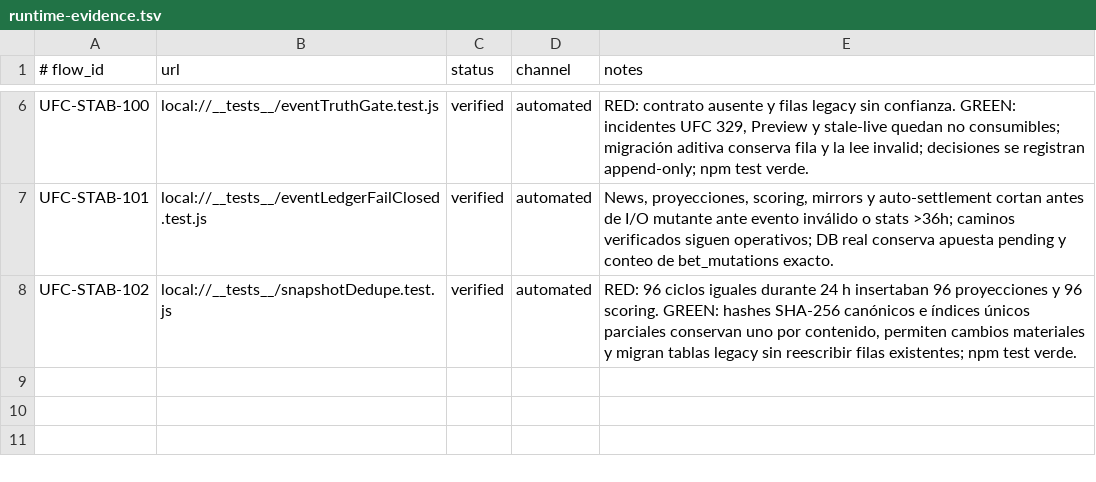
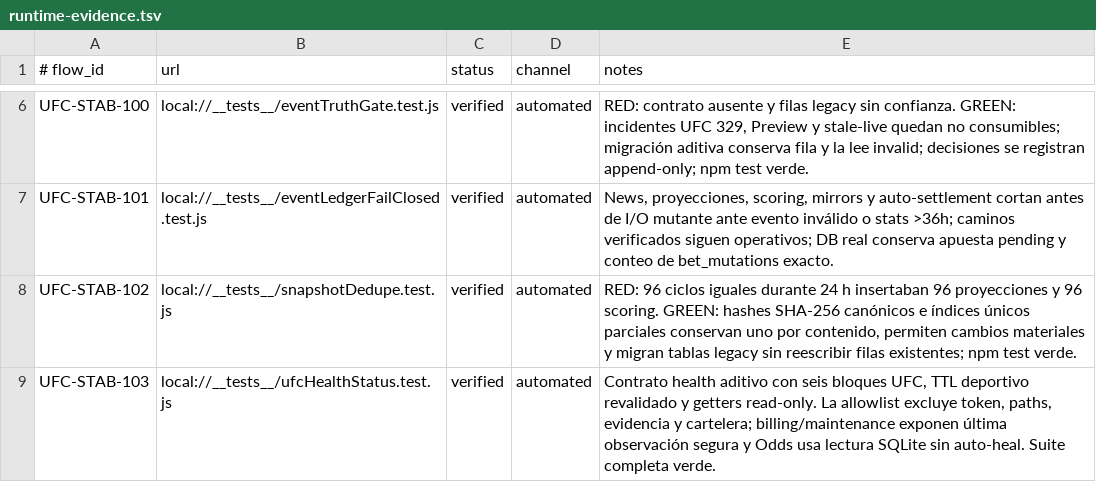
Before and after one commit to flaviosirianni/ufc-orchestrator-bot, a TSV file: qa/runtime-evidence.tsv, drawn as a sheet; only a part is shown, gaps mark what is left out; the diff names each change by its address in the sheet, - before the commit and + after, or states it on an @@ line.

```diff
--- a/qa/runtime-evidence.tsv
+++ b/qa/runtime-evidence.tsv
+row 9: UFC-STAB-103 | local://__tests__/ufcHealthStatus.test.js | verified | automated | Contrato health aditivo con seis bloques UFC, TTL deportivo revalidado y getters read-only. La allowlist excluye token, paths, evidencia y cartelera; billing/maintenance exponen última observación segura y Odds usa lectura SQLite sin auto-heal. Suite completa verde.
```
Also changed, not shown: docs/CODE_QUALITY_TRACKER.tsv, qa/runtime-flow-map.tsv, 14 other files.
